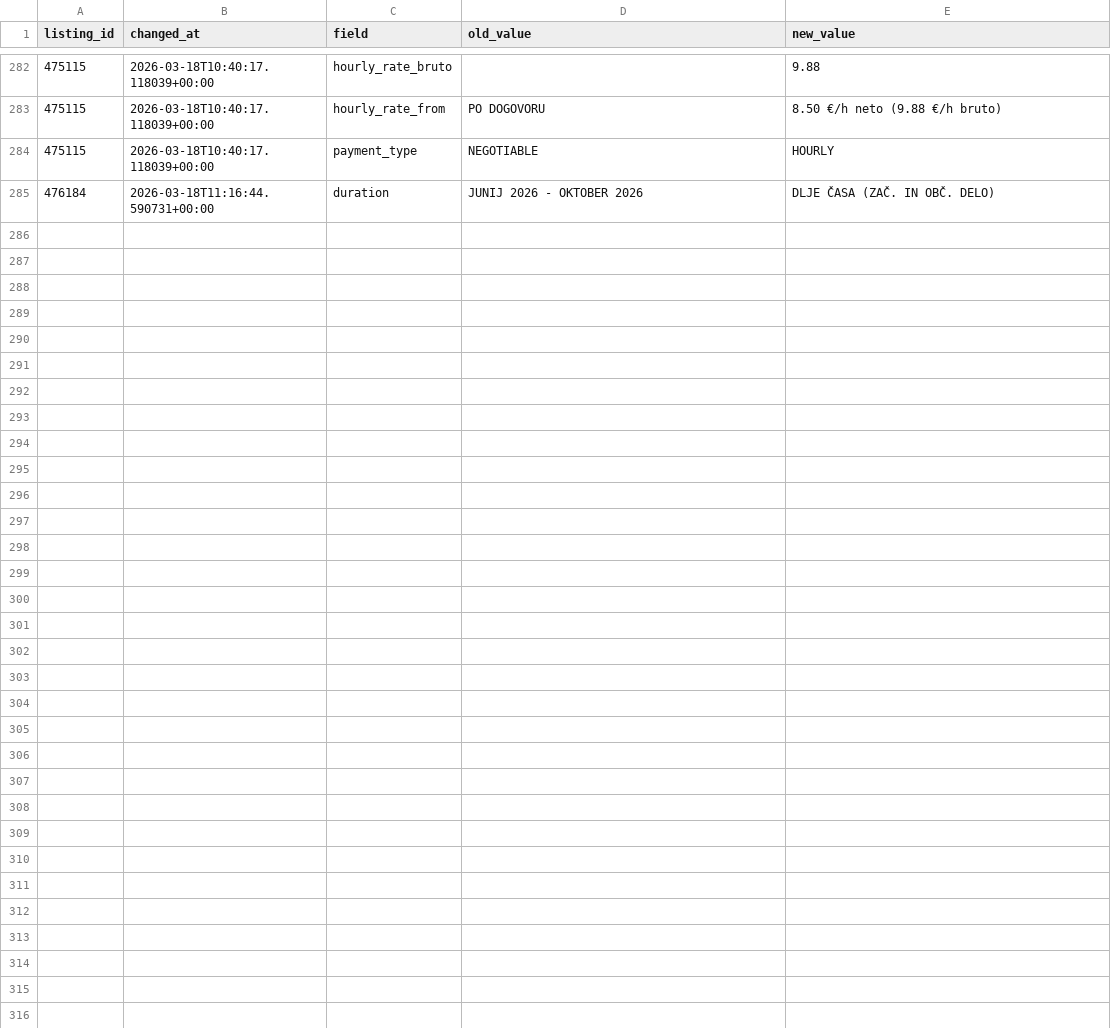
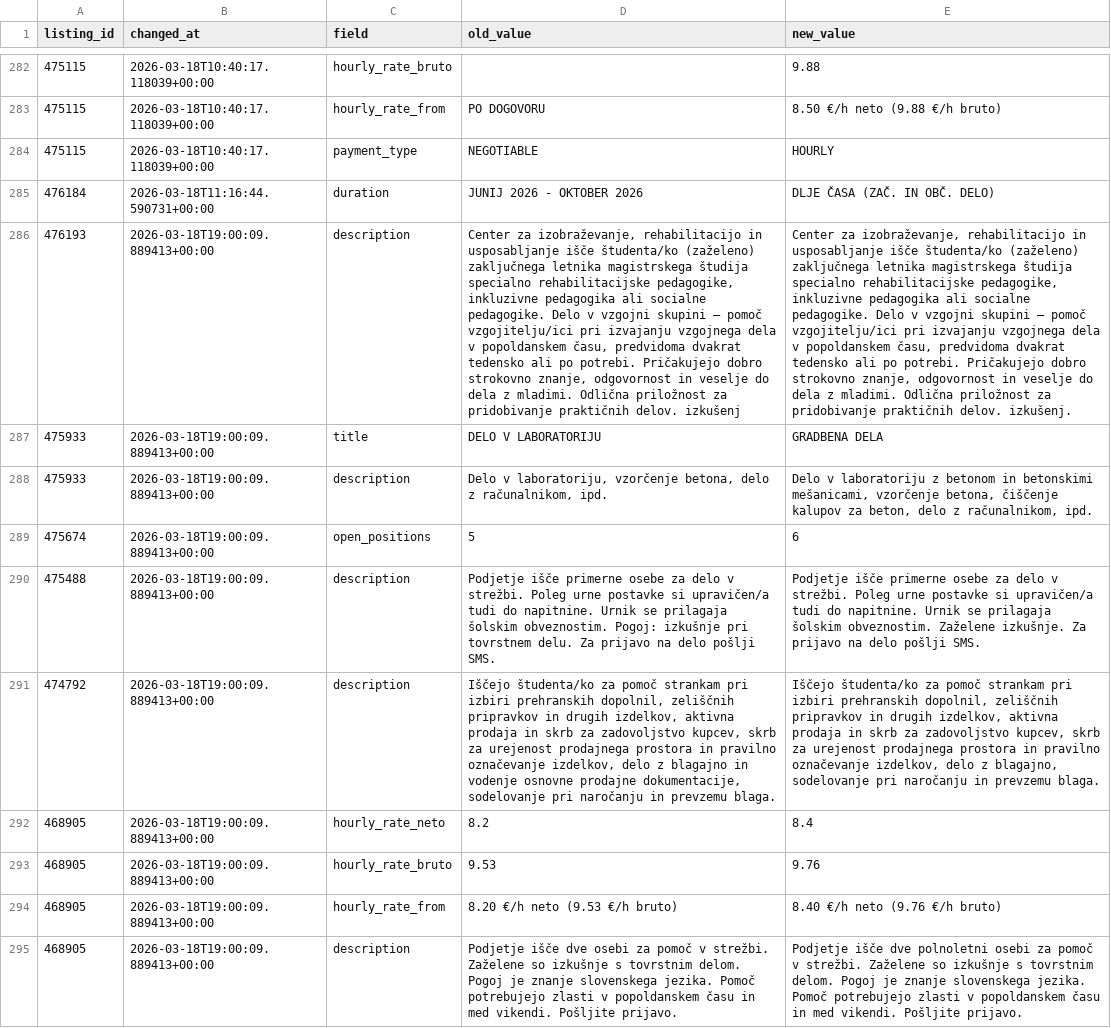
Before and after one commit to svenko99/PR2608, a CSV file: data/changes.csv, drawn as a sheet; only a part is shown, gaps mark what is left out; the diff names each change by its address in the sheet, - before the commit and + after, or states it on an @@ line.

Commit message:
Posodobljen data.csv z 2477 trenutno videnimi oglasi. Novih oglasov: 21. Posodobljen changes.csv z 10 zaznanimi spremembami.

```diff
--- a/data/changes.csv
+++ b/data/changes.csv
+row 286: 476193 | 2026-03-18T19:00:09.889413+00:00 | description | Center za izobraževanje, rehabilitacijo in usposabljanje išče študenta/ko (zaželeno) zaključnega letnika magistrskega študija specialno rehabilitacijske pedagogike, inkluzivne pedagogika ali socialne pedagogike. Delo v vzgojni skupini – pomoč vzgojitelju/ici pri izvajanju vzgojnega dela v popoldanskem času, predvidoma dvakrat tedensko ali po potrebi. Pričakujejo dobro strokovno znanje, odgovornost in veselje do dela z mladimi. Odlična priložnost za pridobivanje praktičnih delov. izkušenj | Center za izobraževanje, rehabilitacijo in usposabljanje išče študenta/ko (zaželeno) zaključnega letnika magistrskega študija specialno rehabilitacijske pedagogike, inkluzivne pedagogika ali socialne pedagogike. Delo v vzgojni skupini – pomoč vzgojitelju/ici pri izvajanju vzgojnega dela v popoldanskem času, predvidoma dvakrat tedensko ali po potrebi. Pričakujejo dobro strokovno znanje, odgovornost in veselje do dela z mladimi. Odlična priložnost za pridobivanje praktičnih delov. izkušenj.
+row 287: 475933 | 2026-03-18T19:00:09.889413+00:00 | title | DELO V LABORATORIJU | GRADBENA DELA
+row 288: 475933 | 2026-03-18T19:00:09.889413+00:00 | description | Delo v laboratoriju, vzorčenje betona, delo z računalnikom, ipd. | Delo v laboratoriju z betonom in betonskimi mešanicami, vzorčenje betona, čiščenje kalupov za beton, delo z računalnikom, ipd.
+row 289: 475674 | 2026-03-18T19:00:09.889413+00:00 | open_positions | 5 | 6
+row 290: 475488 | 2026-03-18T19:00:09.889413+00:00 | description | Podjetje išče primerne osebe za delo v strežbi. Poleg urne postavke si upravičen/a tudi do napitnine. Urnik se prilagaja šolskim obveznostim. Pogoj: izkušnje pri tovrstnem delu. Za prijavo na delo pošlji SMS. | Podjetje išče primerne osebe za delo v strežbi. Poleg urne postavke si upravičen/a tudi do napitnine. Urnik se prilagaja šolskim obveznostim. Zaželene izkušnje. Za prijavo na delo pošlji SMS.
+row 291: 474792 | 2026-03-18T19:00:09.889413+00:00 | description | Iščejo študenta/ko za pomoč strankam pri izbiri prehranskih dopolnil, zeliščnih pripravkov in drugih izdelkov, aktivna prodaja in skrb za zadovoljstvo kupcev, skrb za urejenost prodajnega prostora in pravilno označevanje izdelkov, delo z blagajno in vodenje osnovne prodajne dokumentacije, sodelovanje pri naročanju in prevzemu blaga. | Iščejo študenta/ko za pomoč strankam pri izbiri prehranskih dopolnil, zeliščnih pripravkov in drugih izdelkov, aktivna prodaja in skrb za zadovoljstvo kupcev, skrb za urejenost prodajnega prostora in pravilno označevanje izdelkov, delo z blagajno, sodelovanje pri naročanju in prevzemu blaga.
+row 292: 468905 | 2026-03-18T19:00:09.889413+00:00 | hourly_rate_neto | 8.2 | 8.4
+row 293: 468905 | 2026-03-18T19:00:09.889413+00:00 | hourly_rate_bruto | 9.53 | 9.76
+row 294: 468905 | 2026-03-18T19:00:09.889413+00:00 | hourly_rate_from | 8.20 €/h neto (9.53 €/h bruto) | 8.40 €/h neto (9.76 €/h bruto)
+row 295: 468905 | 2026-03-18T19:00:09.889413+00:00 | description | Podjetje išče dve osebi za pomoč v strežbi. Zaželene so izkušnje s tovrstnim delom. Pogoj je znanje slovenskega jezika. Pomoč potrebujejo zlasti v popoldanskem času in med vikendi. Pošljite prijavo. | Podjetje išče dve polnoletni osebi za pomoč v strežbi. Zaželene so izkušnje s tovrstnim delom. Pogoj je znanje slovenskega jezika. Pomoč potrebujejo zlasti v popoldanskem času in med vikendi. Pošljite prijavo.
```
Also changed, not shown: 1 other file.
